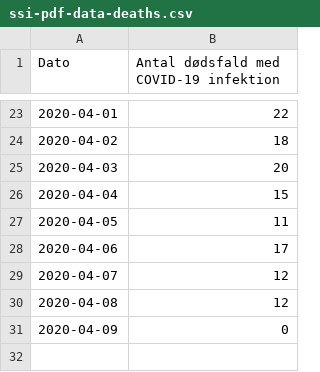
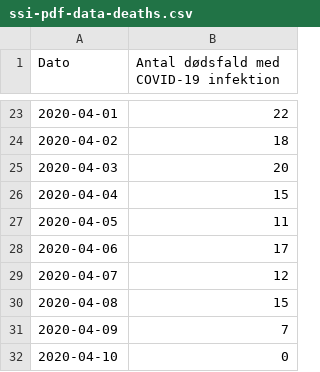
Before and after one commit to covid-19-sim/covid-19.sst.dk, a CSV file: ssi-pdf-data-deaths.csv, drawn as a sheet; only a part is shown, gaps mark what is left out.

```diff
--- a/ssi-pdf-data-deaths.csv
+++ b/ssi-pdf-data-deaths.csv
@@ -29,3 +29,4 @@ Dato,Antal dødsfald med COVID-19 infektion
 2020-04-07,12
-2020-04-08,12
-2020-04-09,0
+2020-04-08,15
+2020-04-09,7
+2020-04-10,0
```
Also changed, not shown: sst-raw-data-hospitalised.csv, sst-raw-data-icu.csv, 3 other files.
